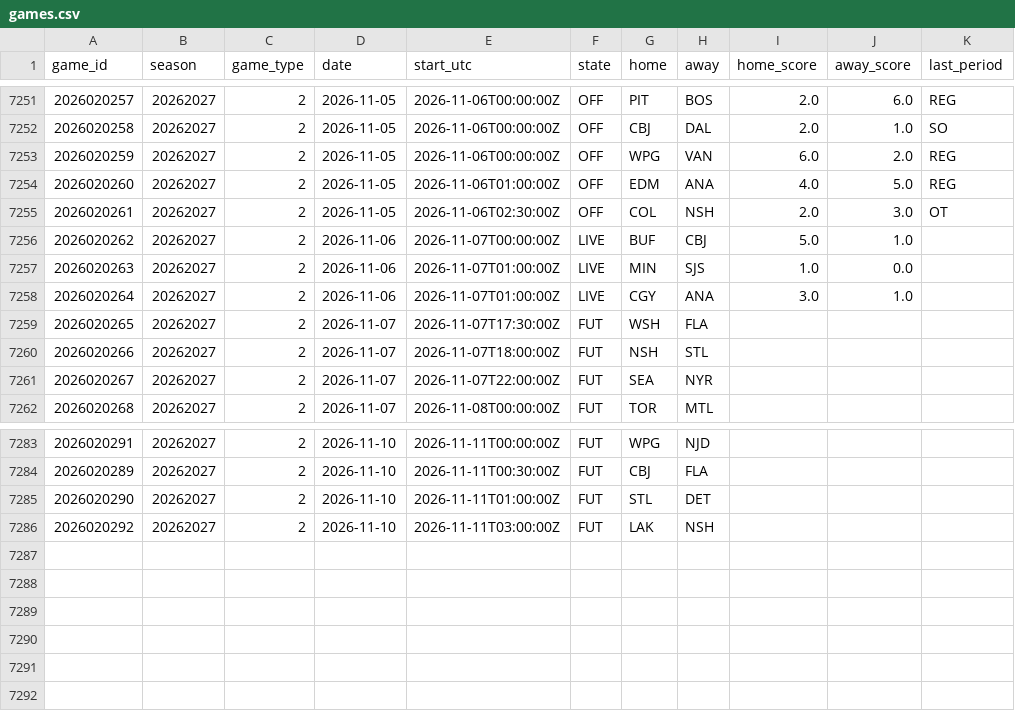
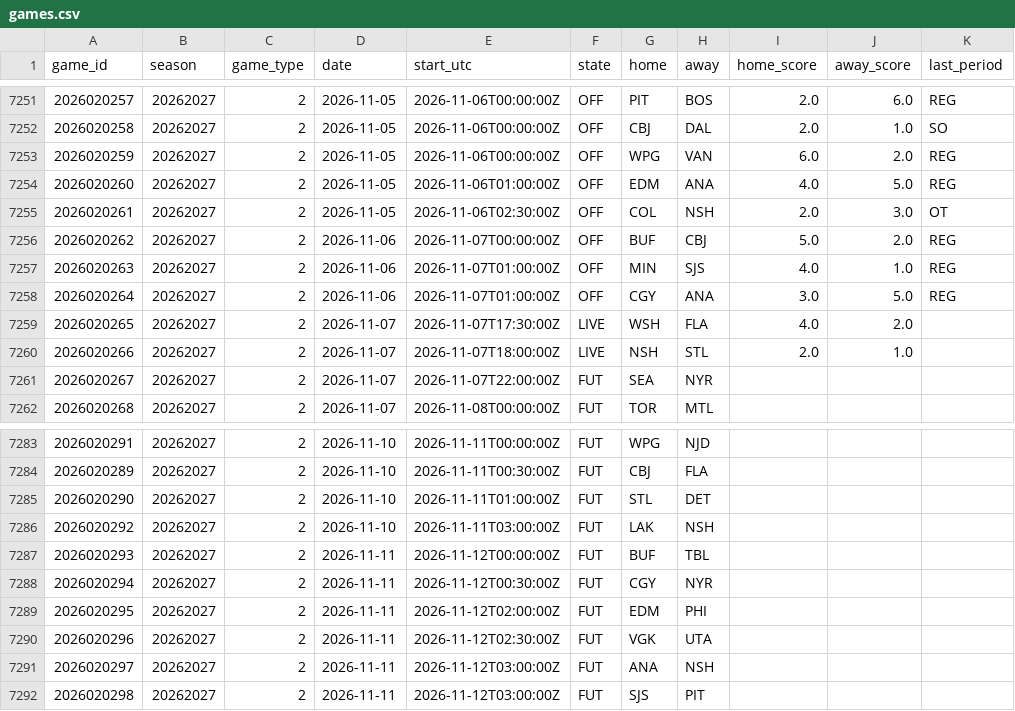
Before and after one commit to 88jackcarr/NHL-odds-betting, a CSV file: data/games.csv, drawn as a sheet; only a part is shown, gaps mark what is left out.

```diff
--- a/data/games.csv
+++ b/data/games.csv
@@ -7255,7 +7255,7 @@ game_id,season,game_type,date,start_utc,state,home,away,home_score,away_score,la
 2026020261,20262027,2,2026-11-05,2026-11-06T02:30:00Z,OFF,COL,NSH,2.0,3.0,OT
-2026020262,20262027,2,2026-11-06,2026-11-07T00:00:00Z,LIVE,BUF,CBJ,5.0,1.0,
-2026020263,20262027,2,2026-11-06,2026-11-07T01:00:00Z,LIVE,MIN,SJS,1.0,0.0,
-2026020264,20262027,2,2026-11-06,2026-11-07T01:00:00Z,LIVE,CGY,ANA,3.0,1.0,
-2026020265,20262027,2,2026-11-07,2026-11-07T17:30:00Z,FUT,WSH,FLA,,,
-2026020266,20262027,2,2026-11-07,2026-11-07T18:00:00Z,FUT,NSH,STL,,,
+2026020262,20262027,2,2026-11-06,2026-11-07T00:00:00Z,OFF,BUF,CBJ,5.0,2.0,REG
+2026020263,20262027,2,2026-11-06,2026-11-07T01:00:00Z,OFF,MIN,SJS,4.0,1.0,REG
+2026020264,20262027,2,2026-11-06,2026-11-07T01:00:00Z,OFF,CGY,ANA,3.0,5.0,REG
+2026020265,20262027,2,2026-11-07,2026-11-07T17:30:00Z,LIVE,WSH,FLA,4.0,2.0,
+2026020266,20262027,2,2026-11-07,2026-11-07T18:00:00Z,LIVE,NSH,STL,2.0,1.0,
 2026020267,20262027,2,2026-11-07,2026-11-07T22:00:00Z,FUT,SEA,NYR,,,
@@ -7286 +7286,7 @@ game_id,season,game_type,date,start_utc,state,home,away,home_score,away_score,la
 2026020292,20262027,2,2026-11-10,2026-11-11T03:00:00Z,FUT,LAK,NSH,,,
+2026020293,20262027,2,2026-11-11,2026-11-12T00:00:00Z,FUT,BUF,TBL,,,
+2026020294,20262027,2,2026-11-11,2026-11-12T00:30:00Z,FUT,CGY,NYR,,,
+2026020295,20262027,2,2026-11-11,2026-11-12T02:00:00Z,FUT,EDM,PHI,,,
+2026020296,20262027,2,2026-11-11,2026-11-12T02:30:00Z,FUT,VGK,UTA,,,
+2026020297,20262027,2,2026-11-11,2026-11-12T03:00:00Z,FUT,ANA,NSH,,,
+2026020298,20262027,2,2026-11-11,2026-11-12T03:00:00Z,FUT,SJS,PIT,,,
```
Also changed, not shown: data/bets.csv, data/goalie_games.csv, 2 other files.
